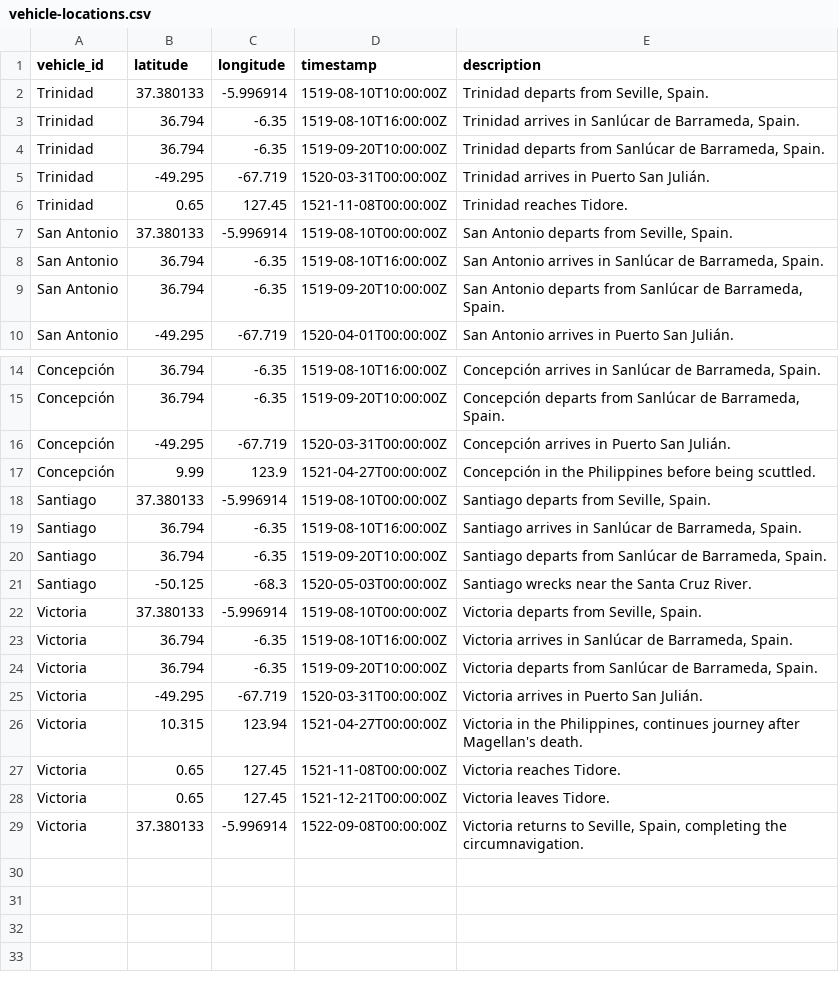
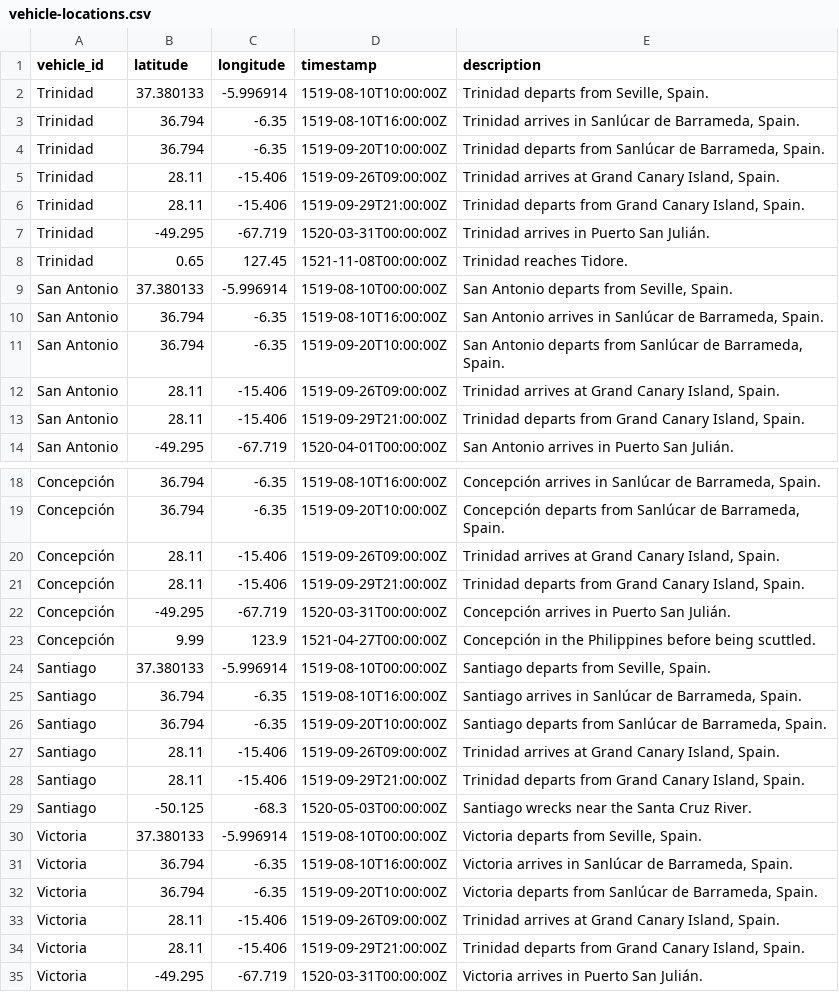
Before and after one commit to evansiroky/magellan-elcano-tides, a CSV file: vehicle-locations.csv, drawn as a sheet; only a part is shown, gaps mark what is left out; the shorter side is filled out with more unchanged rows.

Commit message:
Update vehicle-locations.csv: add stopover at Grand Canary
https://en.wikisource.org/wiki/Page%3AFirst_Voyage_Round_the_World.djvu/118

```diff
--- a/vehicle-locations.csv
+++ b/vehicle-locations.csv
@@ -4,2 +4,4 @@ Trinidad,36.794,-6.35,1519-08-10T16:00:00Z,"Trinidad arrives in Sanlúcar de Bar
 Trinidad,36.794,-6.35,1519-09-20T10:00:00Z,"Trinidad departs from Sanlúcar de Barrameda, Spain."
+Trinidad,28.11,-15.406,1519-09-26T09:00:00Z,"Trinidad arrives at Grand Canary Island, Spain."
+Trinidad,28.11,-15.406,1519-09-29T21:00:00Z,"Trinidad departs from Grand Canary Island, Spain."
 Trinidad,-49.295,-67.719,1520-03-31T00:00:00Z,"Trinidad arrives in Puerto San Julián."
@@ -9,2 +11,4 @@ San Antonio,36.794,-6.35,1519-08-10T16:00:00Z,"San Antonio arrives in Sanlúcar
 San Antonio,36.794,-6.35,1519-09-20T10:00:00Z,"San Antonio departs from Sanlúcar de Barrameda, Spain."
+San Antonio,28.11,-15.406,1519-09-26T09:00:00Z,"Trinidad arrives at Grand Canary Island, Spain."
+San Antonio,28.11,-15.406,1519-09-29T21:00:00Z,"Trinidad departs from Grand Canary Island, Spain."
 San Antonio,-49.295,-67.719,1520-04-01T00:00:00Z,"San Antonio arrives in Puerto San Julián."
@@ -15,2 +19,4 @@ Concepción,36.794,-6.35,1519-08-10T16:00:00Z,"Concepción arrives in Sanlúcar
 Concepción,36.794,-6.35,1519-09-20T10:00:00Z,"Concepción departs from Sanlúcar de Barrameda, Spain."
+Concepción,28.11,-15.406,1519-09-26T09:00:00Z,"Trinidad arrives at Grand Canary Island, Spain."
+Concepción,28.11,-15.406,1519-09-29T21:00:00Z,"Trinidad departs from Grand Canary Island, Spain."
 Concepción,-49.295,-67.719,1520-03-31T00:00:00Z,"Concepción arrives in Puerto San Julián."
@@ -20,2 +26,4 @@ Santiago,36.794,-6.35,1519-08-10T16:00:00Z,"Santiago arrives in Sanlúcar de Bar
 Santiago,36.794,-6.35,1519-09-20T10:00:00Z,"Santiago departs from Sanlúcar de Barrameda, Spain."
+Santiago,28.11,-15.406,1519-09-26T09:00:00Z,"Trinidad arrives at Grand Canary Island, Spain."
+Santiago,28.11,-15.406,1519-09-29T21:00:00Z,"Trinidad departs from Grand Canary Island, Spain."
 Santiago,-50.125,-68.3,1520-05-03T00:00:00Z,"Santiago wrecks near the Santa Cruz River."
@@ -24,2 +32,4 @@ Victoria,36.794,-6.35,1519-08-10T16:00:00Z,"Victoria arrives in Sanlúcar de Bar
 Victoria,36.794,-6.35,1519-09-20T10:00:00Z,"Victoria departs from Sanlúcar de Barrameda, Spain."
+Victoria,28.11,-15.406,1519-09-26T09:00:00Z,"Trinidad arrives at Grand Canary Island, Spain."
+Victoria,28.11,-15.406,1519-09-29T21:00:00Z,"Trinidad departs from Grand Canary Island, Spain."
 Victoria,-49.295,-67.719,1520-03-31T00:00:00Z,"Victoria arrives in Puerto San Julián."
```
